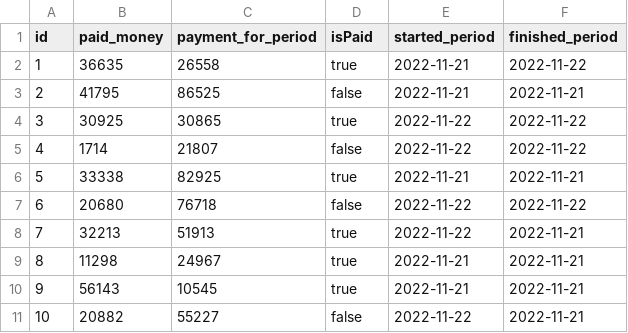
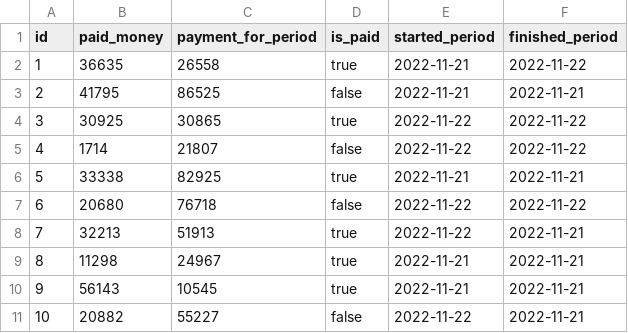
Before and after one commit to ibnNemat/CPM-system, a CSV file: src/main/resources/config/liquibase/fake-data/payment.csv, drawn as a sheet.

```diff
--- a/src/main/resources/config/liquibase/fake-data/payment.csv
+++ b/src/main/resources/config/liquibase/fake-data/payment.csv
@@ -1,2 +1,2 @@
-id;paid_money;payment_for_period;isPaid;started_period;finished_period
+id;paid_money;payment_for_period;is_paid;started_period;finished_period
 1;36635;26558;true;2022-11-21;2022-11-22
```
Also changed, not shown: 12 other files.
